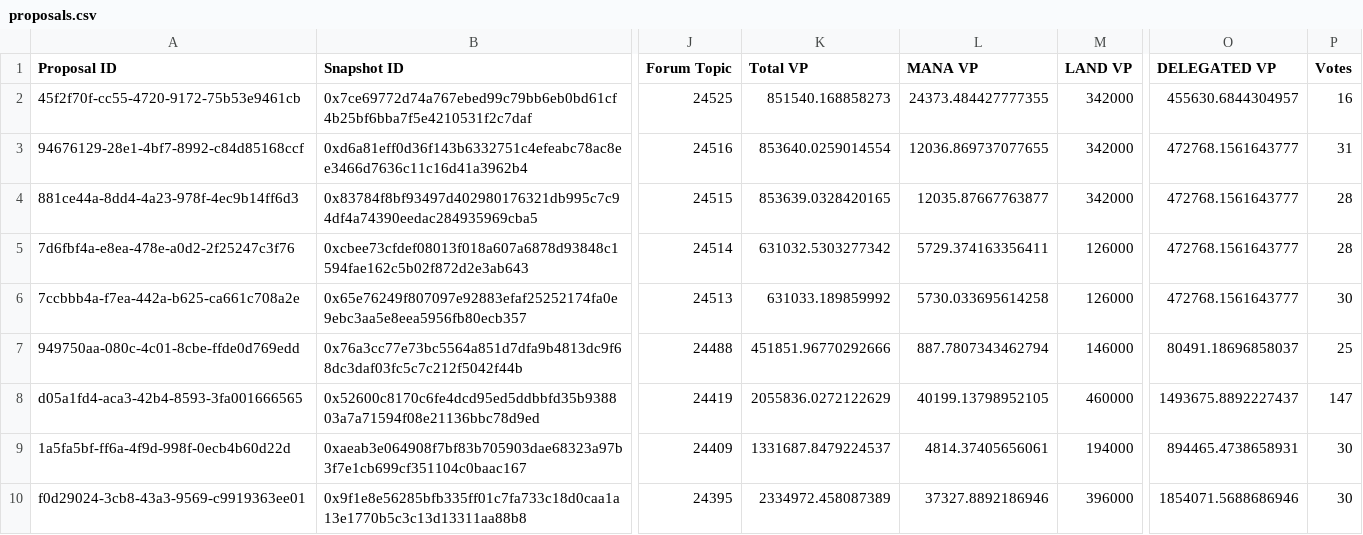
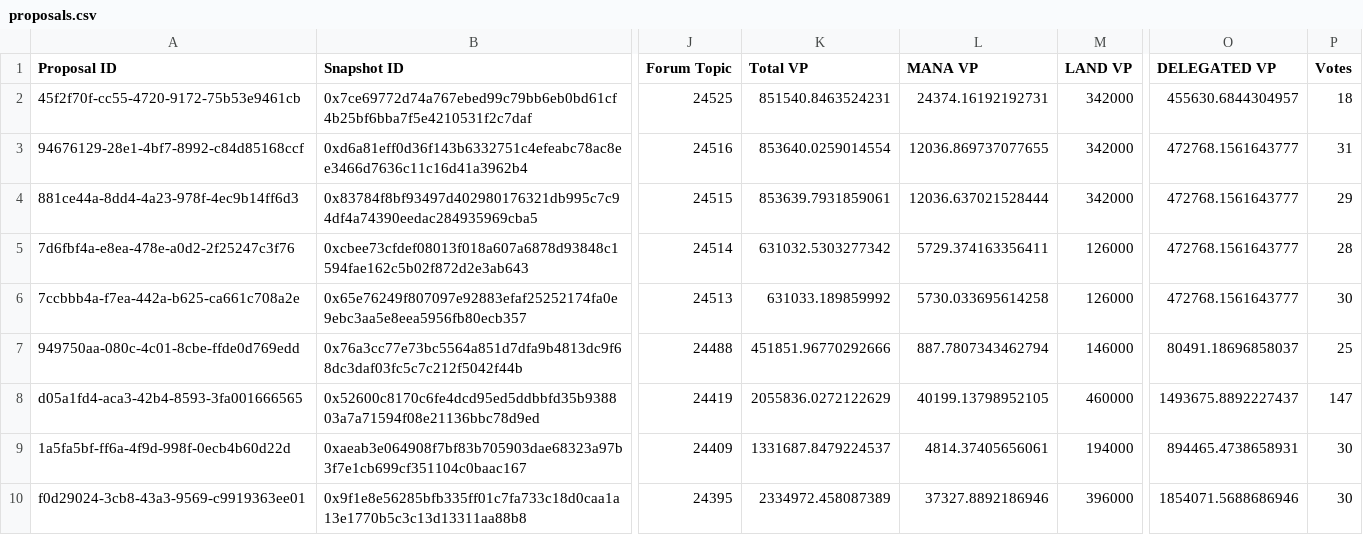
Before and after one commit to Decentraland-DAO/transparency, a CSV file: proposals.csv, drawn as a sheet; only a part is shown, gaps mark what is left out; the diff names each change by its address in the sheet, - before the commit and + after, or states it on an @@ line.

```diff
--- a/proposals.csv
+++ b/proposals.csv
-K2 (Total VP): 851540.168858273
+K2 (Total VP): 851540.8463524231
-L2 (MANA VP): 24373.484427777355
+L2 (MANA VP): 24374.16192192731
-P2 (Votes): 16
+P2 (Votes): 18
-K4 (Total VP): 853639.0328420165
+K4 (Total VP): 853639.7931859061
-L4 (MANA VP): 12035.87667763877
+L4 (MANA VP): 12036.637021528444
-P4 (Votes): 28
+P4 (Votes): 29
```
Also changed, not shown: balances.csv, 4 other files.
